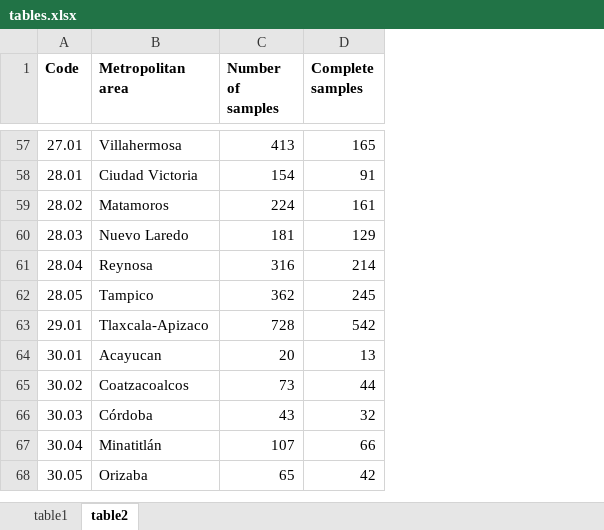
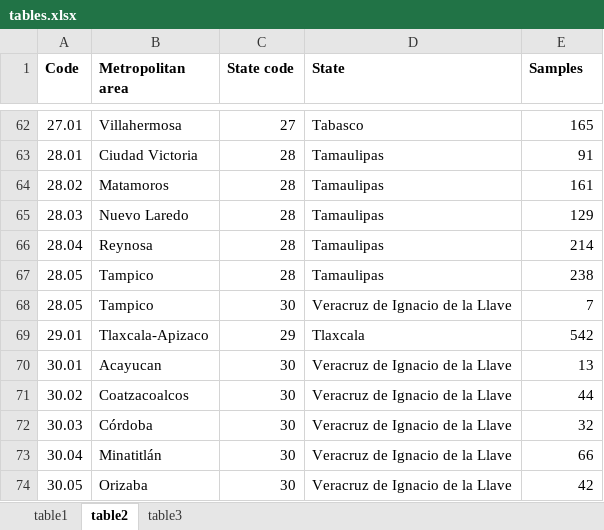
Before and after one commit to Sergio-Huezo/ResEleCon-MX, an Excel workbook: tables/tables.xlsx, sheet table2, drawn as a sheet; only a part is shown, gaps mark what is left out; values as stored, in another font and other column widths than the file's, no borders; removed rows and columns are numbered as before the commit, all else as after; the diff covers the shown part only; the diff names each change by its address in the sheet, - before the commit and + after, or states it on an @@ line.

```diff
--- a/tables/tables.xlsx (sheet table2)
+++ b/tables/tables.xlsx (sheet table2)
+sheet tab: table3
-column C (Number of samples), rows 57-68: 413 | 154 | 224 | 181 | 316 | 362 | 728 | 20 | 73 | 43 | 107 | 65
+column C (State code), rows 62-67: 27 | 28 | 28 | 28 | 28 | 28; rows 69-74: 29 | 30 | 30 | 30 | 30 | 30
+column D (State), rows 62-67: Tabasco | Tamaulipas | Tamaulipas | Tamaulipas | Tamaulipas | Tamaulipas; rows 69-74: Tlaxcala | Veracruz de Ignacio de la Llave | Veracruz de Ignacio de la Llave | Veracruz de Ignacio de la Llave | Veracruz de Ignacio de la Llave | Veracruz de Ignacio de la Llave
-E1: Complete samples
+E1: Samples
-E67 (Samples): 245
+E67 (Samples): 238
+row 68: 28.05 | Tampico | 30 | Veracruz de Ignacio de la Llave | 7
```
Also changed, not shown: 5 added rows and 5 edited cells elsewhere in this sheet, 1 other file.
